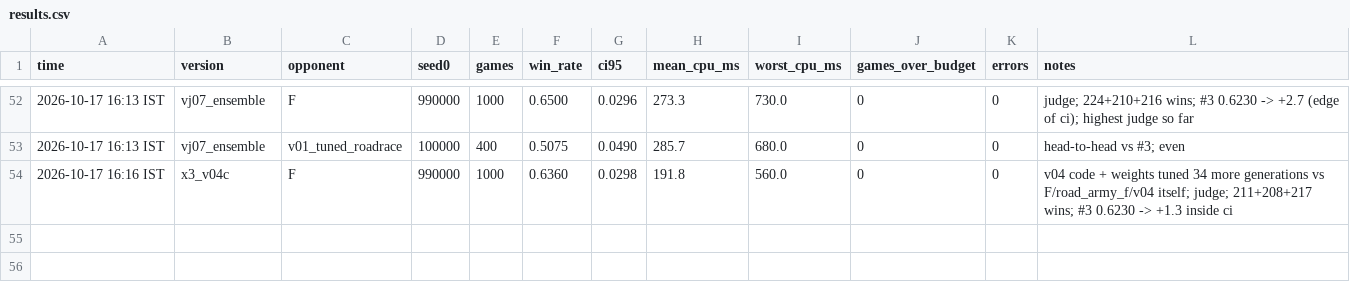
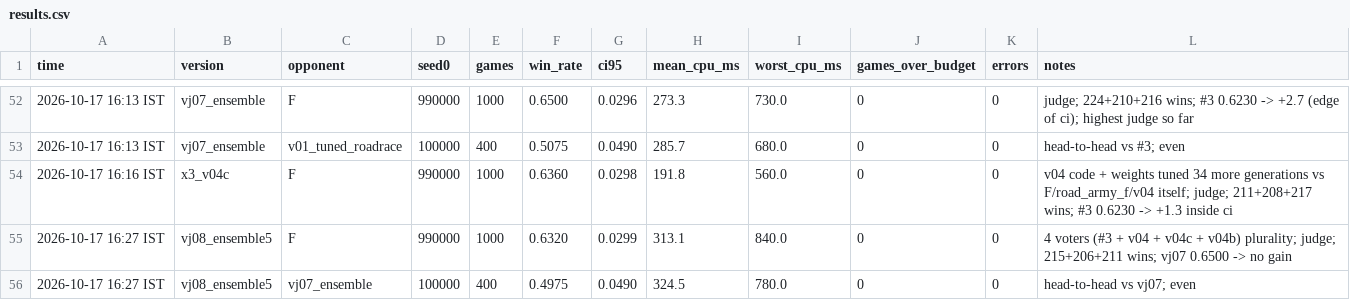
Before and after one commit to sanyamagarwal8055/Seed-404, a CSV file: results/results.csv, drawn as a sheet; only a part is shown, gaps mark what is left out.

```diff
--- a/results/results.csv
+++ b/results/results.csv
@@ -54 +54,3 @@ time,version,opponent,seed0,games,win_rate,ci95,mean_cpu_ms,worst_cpu_ms,games_o
 2026-10-17 16:16 IST,x3_v04c,F,990000,1000,0.6360,0.0298,191.8,560.0,0,0,v04 code + weights tuned 34 more generations vs F/road_army_f/v04 itself; judge; 211+208+217 wins; #3 0.6230 -> +1.3 inside ci
+2026-10-17 16:27 IST,vj08_ensemble5,F,990000,1000,0.6320,0.0299,313.1,840.0,0,0,4 voters (#3 + v04 + v04c + v04b) plurality; judge; 215+206+211 wins; vj07 0.6500 -> no gain
+2026-10-17 16:27 IST,vj08_ensemble5,vj07_ensemble,100000,400,0.4975,0.0490,324.5,780.0,0,0,head-to-head vs vj07; even
```
